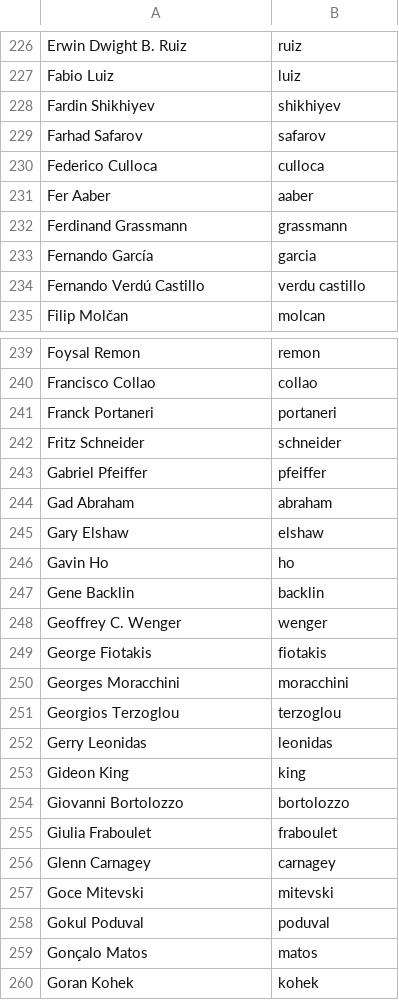
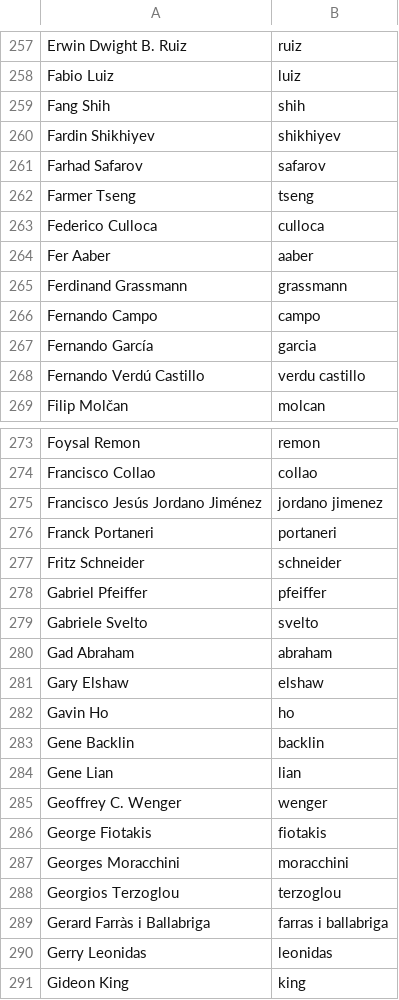
Before and after one commit to twse/random-stuff, a CSV file: names.csv, drawn as a sheet; only a part is shown, gaps mark what is left out; the shorter side is filled out with more unchanged rows; the diff covers the shown part only; the diff names each change by its address in the sheet, - before the commit and + after, or states it on an @@ line.

```diff
--- a/names.csv
+++ b/names.csv
+row 259: Fang Shih | shih
+row 262: Farmer Tseng | tseng
+row 266: Fernando Campo | campo
+row 275: Francisco Jesús Jordano Jiménez | jordano jimenez
+row 279: Gabriele Svelto | svelto
+row 284: Gene Lian | lian
+row 289: Gerard Farràs i Ballabriga | farras i ballabriga
```
Also changed, not shown: 87 added rows, 1 removed row, 1 moved row and 1 edited cell elsewhere in this file.
